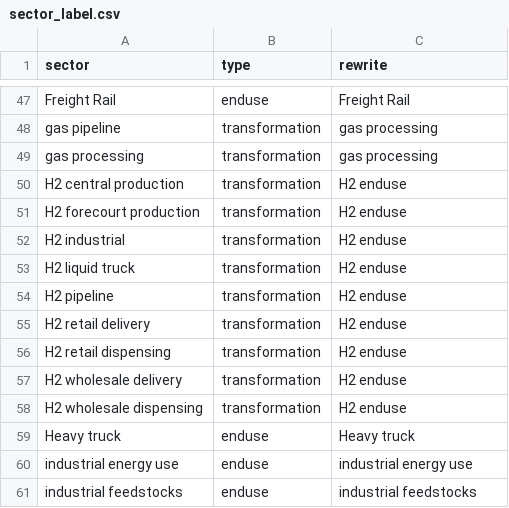
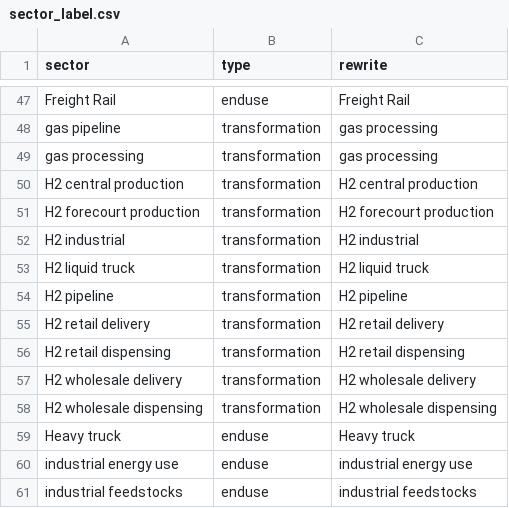
Before and after one commit to jayfuhrman/gcam_emissions_tracer, a CSV file: input/sector_label.csv, drawn as a sheet; only a part is shown, gaps mark what is left out.

Commit message:
Comment out csv dumps, add back all disaggregation + mapping steps to final data

```diff
--- a/input/sector_label.csv
+++ b/input/sector_label.csv
@@ -49,11 +49,11 @@ gas pipeline,transformation,gas processing
 gas processing,transformation,gas processing
-H2 central production,transformation,H2 enduse
-H2 forecourt production,transformation,H2 enduse
-H2 industrial,transformation,H2 enduse
-H2 liquid truck,transformation,H2 enduse
-H2 pipeline,transformation,H2 enduse
-H2 retail delivery,transformation,H2 enduse
-H2 retail dispensing,transformation,H2 enduse
-H2 wholesale delivery,transformation,H2 enduse
-H2 wholesale dispensing,transformation,H2 enduse
+H2 central production,transformation,H2 central production
+H2 forecourt production,transformation,H2 forecourt production
+H2 industrial,transformation,H2 industrial
+H2 liquid truck,transformation,H2 liquid truck
+H2 pipeline,transformation,H2 pipeline
+H2 retail delivery,transformation,H2 retail delivery
+H2 retail dispensing,transformation,H2 retail dispensing
+H2 wholesale delivery,transformation,H2 wholesale delivery
+H2 wholesale dispensing,transformation,H2 wholesale dispensing
 Heavy truck,enduse,Heavy truck
```
Also changed, not shown: 2 other files.
